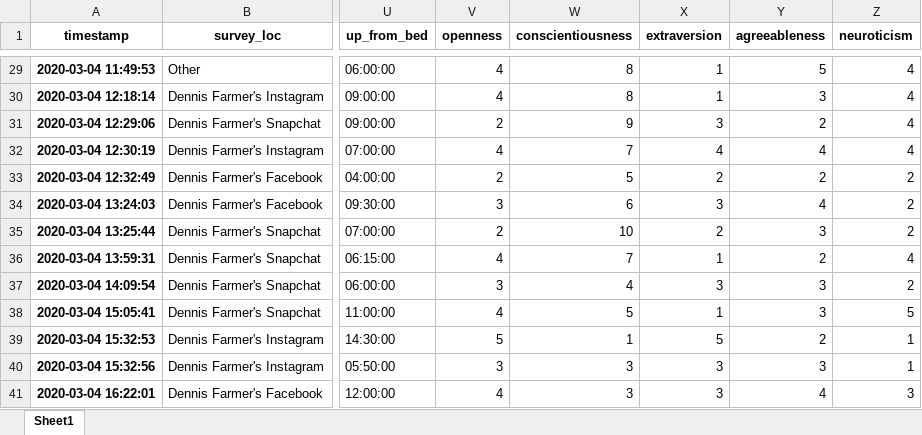
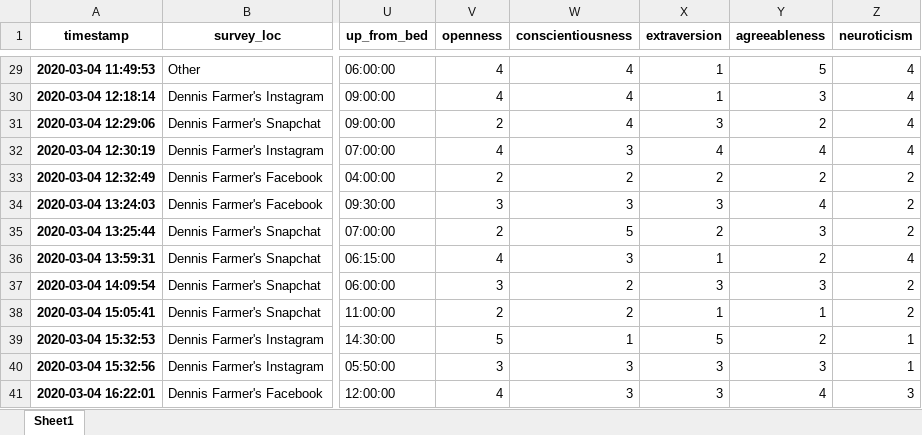
Before and after one commit to dennisfarmer/Factors-of-Academic-Success, an Excel workbook: Cleaned JSON and XLSX/surveydata.xlsx, sheet Sheet1, drawn as a sheet; only a part is shown, gaps mark what is left out; values as stored, in another font and other column widths than the file's, no borders; the diff covers the shown part only; the diff names each change by its address in the sheet, - before the commit and + after, or states it on an @@ line.

```diff
--- a/Cleaned JSON and XLSX/surveydata.xlsx (sheet Sheet1)
+++ b/Cleaned JSON and XLSX/surveydata.xlsx (sheet Sheet1)
-W29:W30 (conscientiousness): 8
+W29:W30 (conscientiousness): 4
-W31 (conscientiousness): 9
+W31 (conscientiousness): 4
-W32 (conscientiousness): 7
+W32 (conscientiousness): 3
-W33 (conscientiousness): 5
+W33 (conscientiousness): 2
-W34 (conscientiousness): 6
+W34 (conscientiousness): 3
-W35 (conscientiousness): 10
+W35 (conscientiousness): 5
-W36 (conscientiousness): 7
+W36 (conscientiousness): 3
-W37 (conscientiousness): 4
+W37 (conscientiousness): 2
-V38 (openness): 4
+V38 (openness): 2
-W38 (conscientiousness): 5
+W38 (conscientiousness): 2
-Y38 (agreeableness): 3
+Y38 (agreeableness): 1
-Z38 (neuroticism): 5
+Z38 (neuroticism): 2
```
Also changed, not shown: 26 edited cells elsewhere in this sheet, 11 other files.
